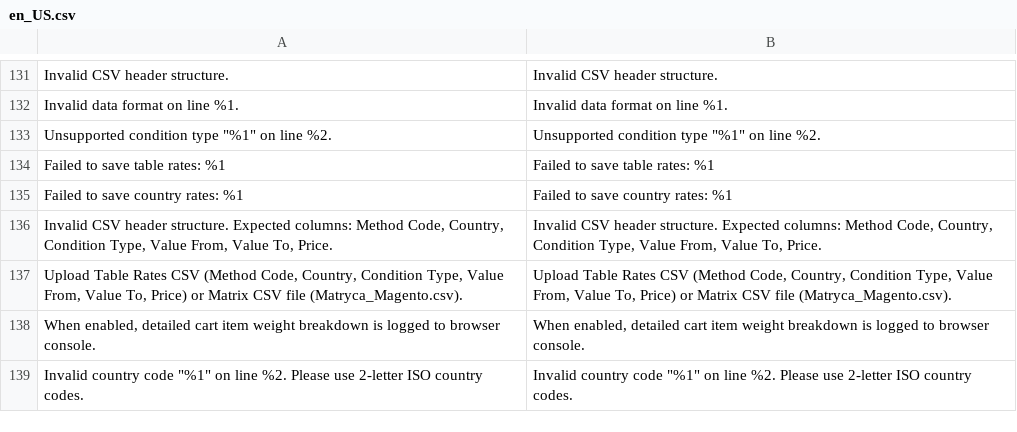
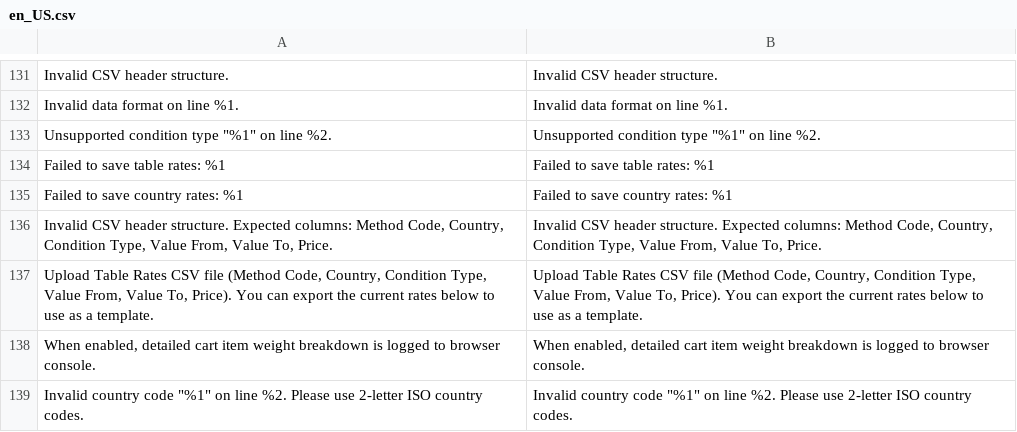
Before and after one commit to DHL-eCommerce-Poland/Magento-2, a CSV file: i18n/en_US.csv, drawn as a sheet; only a part is shown, gaps mark what is left out.

```diff
--- a/i18n/en_US.csv
+++ b/i18n/en_US.csv
@@ -136,3 +136,3 @@
 "Invalid CSV header structure. Expected columns: Method Code, Country, Condition Type, Value From, Value To, Price.","Invalid CSV header structure. Expected columns: Method Code, Country, Condition Type, Value From, Value To, Price."
-"Upload Table Rates CSV (Method Code, Country, Condition Type, Value From, Value To, Price) or Matrix CSV file (Matryca_Magento.csv).","Upload Table Rates CSV (Method Code, Country, Condition Type, Value From, Value To, Price) or Matrix CSV file (Matryca_Magento.csv)."
+"Upload Table Rates CSV file (Method Code, Country, Condition Type, Value From, Value To, Price). You can export the current rates below to use as a template.","Upload Table Rates CSV file (Method Code, Country, Condition Type, Value From, Value To, Price). You can export the current rates below to use as a template."
 "When enabled, detailed cart item weight breakdown is logged to browser console.","When enabled, detailed cart item weight breakdown is logged to browser console."
```
Also changed, not shown: i18n/pl_PL.csv, 1 other file.
